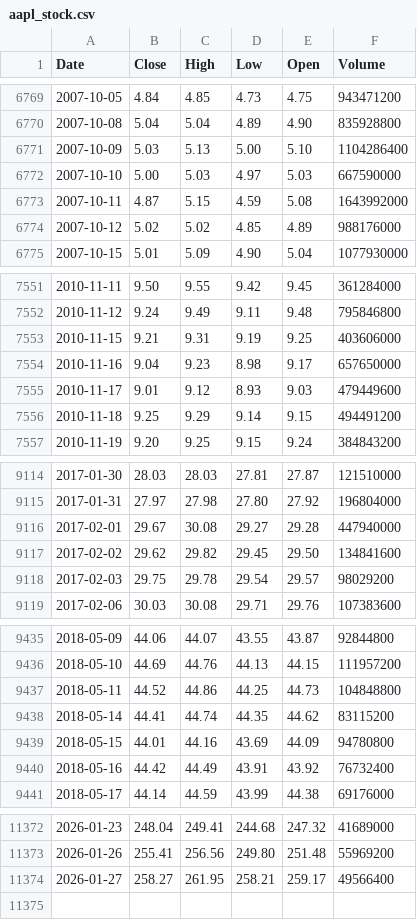
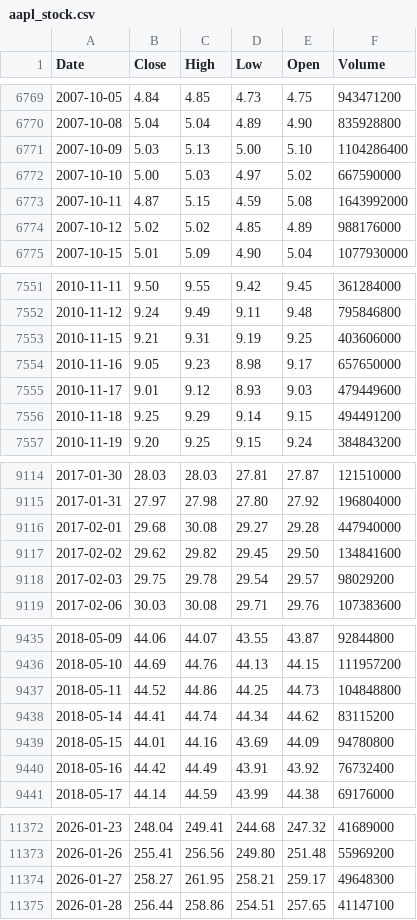
Before and after one commit to deraficionado-gif/stocks, a CSV file: data/aapl_stock.csv, drawn as a sheet; only a part is shown, gaps mark what is left out; the diff covers the shown part only.

```diff
--- a/data/aapl_stock.csv
+++ b/data/aapl_stock.csv
@@ -6771,3 +6771,3 @@ Date,Close,High,Low,Open,Volume
 2007-10-09,5.03,5.13,5.00,5.10,1104286400
-2007-10-10,5.00,5.03,4.97,5.03,667590000
+2007-10-10,5.00,5.03,4.97,5.02,667590000
 2007-10-11,4.87,5.15,4.59,5.08,1643992000
@@ -7553,3 +7553,3 @@ Date,Close,High,Low,Open,Volume
 2010-11-15,9.21,9.31,9.19,9.25,403606000
-2010-11-16,9.04,9.23,8.98,9.17,657650000
+2010-11-16,9.05,9.23,8.98,9.17,657650000
 2010-11-17,9.01,9.12,8.93,9.03,479449600
@@ -9115,3 +9115,3 @@ Date,Close,High,Low,Open,Volume
 2017-01-31,27.97,27.98,27.80,27.92,196804000
-2017-02-01,29.67,30.08,29.27,29.28,447940000
+2017-02-01,29.68,30.08,29.27,29.28,447940000
 2017-02-02,29.62,29.82,29.45,29.50,134841600
@@ -9437,3 +9437,3 @@ Date,Close,High,Low,Open,Volume
 2018-05-11,44.52,44.86,44.25,44.73,104848800
-2018-05-14,44.41,44.74,44.35,44.62,83115200
+2018-05-14,44.41,44.74,44.34,44.62,83115200
 2018-05-15,44.01,44.16,43.69,44.09,94780800
@@ -11373,2 +11373,3 @@ Date,Close,High,Low,Open,Volume
 2026-01-26,255.41,256.56,249.80,251.48,55969200
-2026-01-27,258.27,261.95,258.21,259.17,49566400
+2026-01-27,258.27,261.95,258.21,259.17,49648300
+2026-01-28,256.44,258.86,254.51,257.65,41147100
```
Also changed, not shown: 8 edited cells elsewhere in this file, data/msft_stock.csv.
